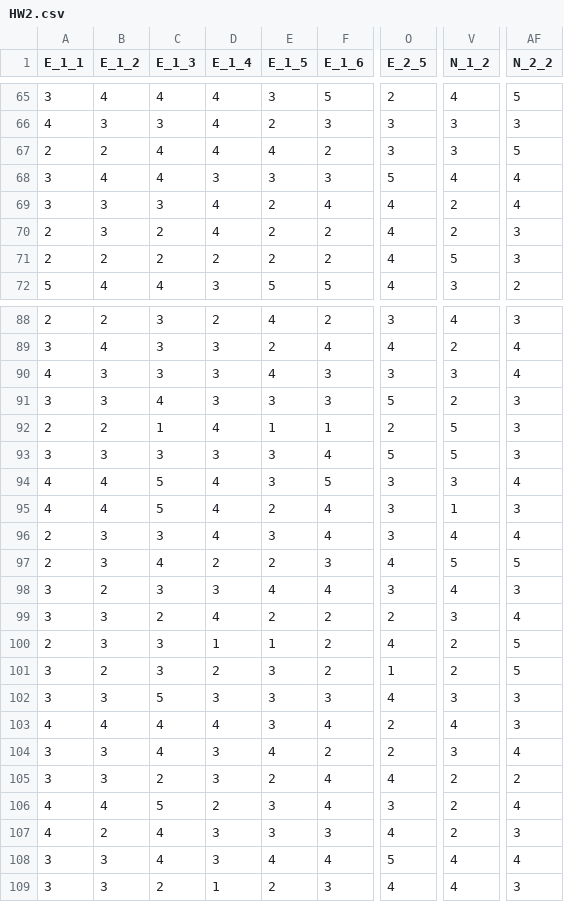
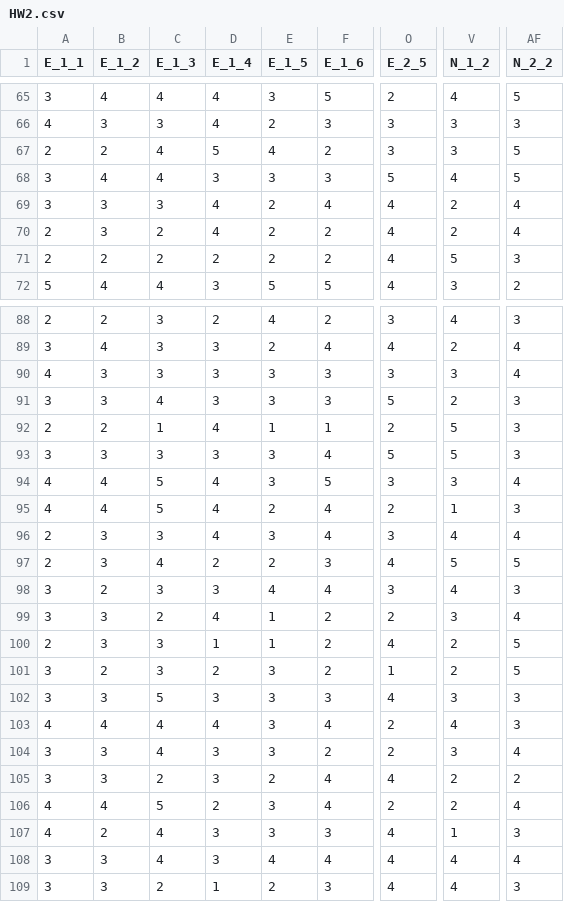
Before and after one commit to wjschne/EDUC5529, a CSV file: HW2.csv, drawn as a sheet; only a part is shown, gaps mark what is left out; the diff covers the shown part only; the diff names each change by its address in the sheet, - before the commit and + after, or states it on an @@ line.

```diff
--- a/HW2.csv
+++ b/HW2.csv
-D67 (E_1_4): 4
+D67 (E_1_4): 5
-AF68 (N_2_2): 4
+AF68 (N_2_2): 5
-AF70 (N_2_2): 3
+AF70 (N_2_2): 4
-E90 (E_1_5): 4
+E90 (E_1_5): 3
-O95 (E_2_5): 3
+O95 (E_2_5): 2
-E99 (E_1_5): 2
+E99 (E_1_5): 1
-E104 (E_1_5): 4
+E104 (E_1_5): 3
-O106 (E_2_5): 3
+O106 (E_2_5): 2
-V107 (N_1_2): 2
+V107 (N_1_2): 1
-O108 (E_2_5): 5
+O108 (E_2_5): 4
```
Also changed, not shown: 51 edited cells elsewhere in this file.
